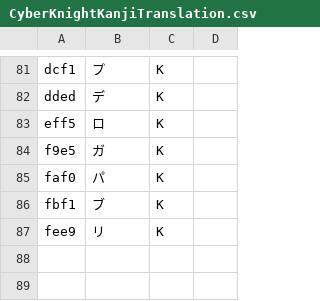
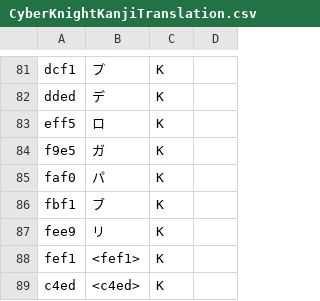
Before and after one commit to megatron-uk/cyberknight-pce, a CSV file: CyberKnightKanjiTranslation.csv, drawn as a sheet; only a part is shown, gaps mark what is left out.

```diff
--- a/CyberKnightKanjiTranslation.csv
+++ b/CyberKnightKanjiTranslation.csv
@@ -87 +87,3 @@
 "fee9"	"リ"	"K"	
+"fef1"	"<fef1>"	"K"	
+"c4ed"	"<c4ed>"	"K"	
```
Also changed, not shown: 8 other files.
